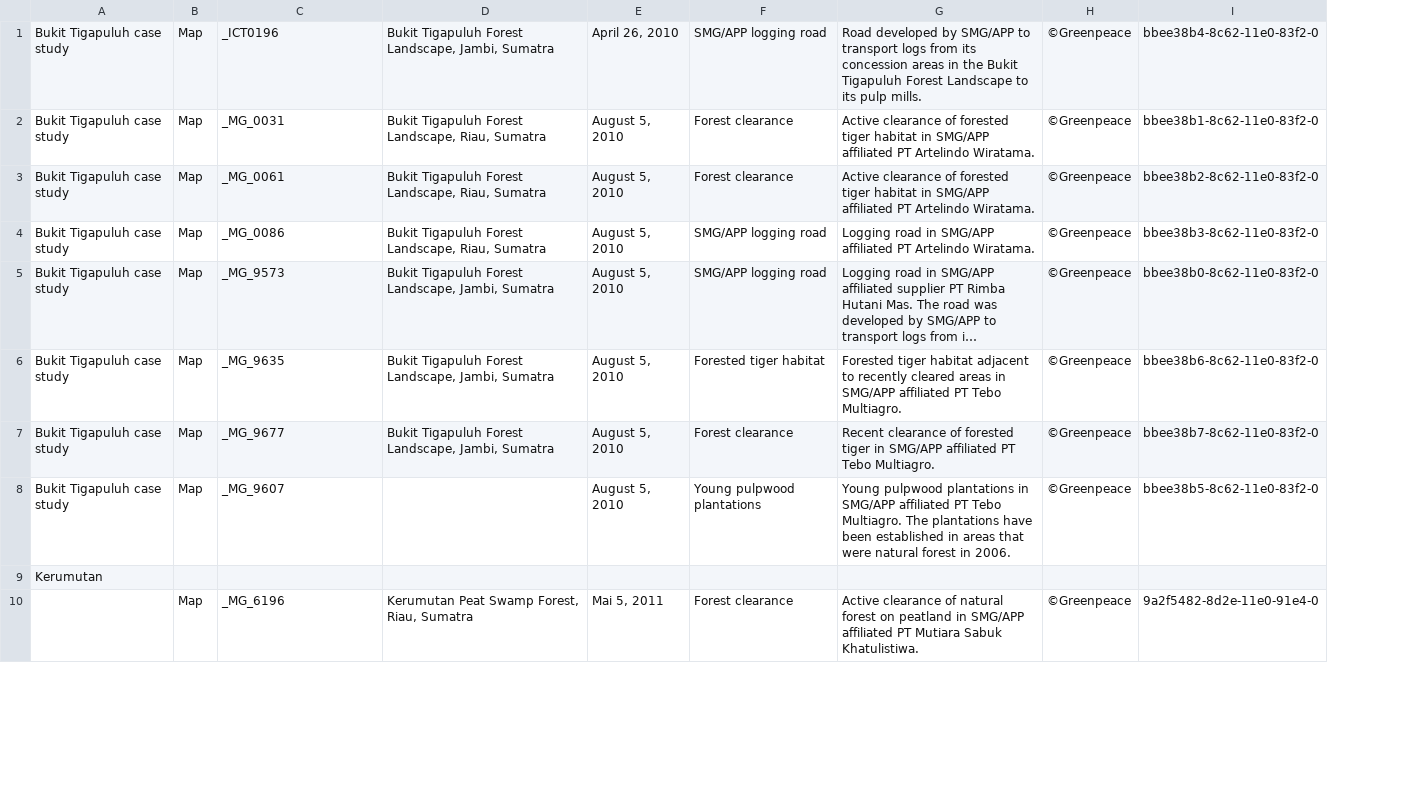
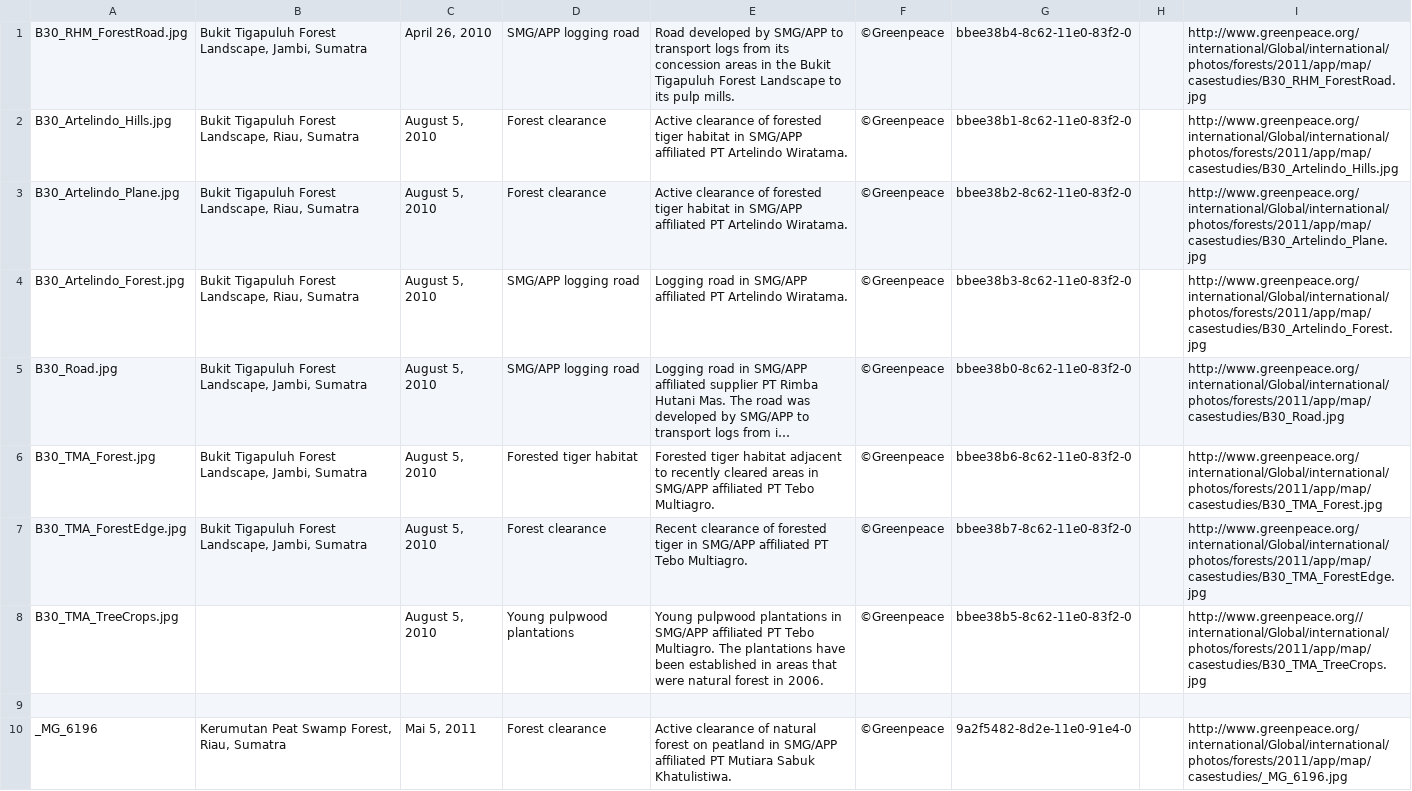
Before and after one commit to stripthis/Greenpeace-Map, a TSV file: data/sumatra/callouts.tsv, drawn as a sheet; only a part is shown; long unchanged cells end in …; removed rows and columns are numbered as before the commit, all else as after; the diff names each change by its address in the sheet, - before the commit and + after, or states it on an @@ line.

```diff
--- a/data/sumatra/callouts.tsv
+++ b/data/sumatra/callouts.tsv
-column A, rows 1-9: Bukit Tigapuluh case study | Bukit Tigapuluh case study | Bukit Tigapuluh case study | Bukit Tigapuluh case study | Bukit Tigapuluh case study | Bukit Tigapuluh case study | Bukit Tigapuluh case study | Bukit Tigapuluh case study | Kerumutan
-column B, rows 1-10: Map | Map | Map | Map | Map | Map | Map | Map |  | Map
+column H, empty
+column I, rows 1-10: http://www.greenpeace.org/international/Global/international/photos/forests/2011/app/map/casestudies/B30_RHM_ForestRoad.jpg | http://www.greenpeace.org/international/Global/international/photos/forests/2011/app/map/casestudies/B30_Artelindo_Hills.jpg | http://www.greenpeace.org/international/Global/international/photos/forests/2011/app/map/casestudies/B30_Artelindo_Plane.jpg | http://www.greenpeace.org/international/Global/international/photos/forests/2011/app/map/casestudies/B30_Artelindo_Forest.jpg | http://www.greenpeace.org/international/Global/international/photos/forests/2011/app/map/casestudies/B30_Road.jpg | http://www.greenpeace.org/international/Global/international/photos/forests/2011/app/map/casestudies/B30_TMA_Forest.jpg | http://www.greenpeace.org/international/Global/international/photos/forests/2011/app/map/casestudies/B30_TMA_ForestEdge.jpg | http://www.greenpeace.org//international/Global/international/photos/forests/2011/app/map/casestudies/B30_TMA_TreeCrops.jpg |  | http://www.greenpeace.org/international/Global/international/photos/forests/2011/app/map/casestudies/_MG_6196.jpg
-A1: _ICT0196
+A1: B30_RHM_ForestRoad.jpg
-A2: _MG_0031
+A2: B30_Artelindo_Hills.jpg
-A3: _MG_0061
+A3: B30_Artelindo_Plane.jpg
-A4: _MG_0086
+A4: B30_Artelindo_Forest.jpg
-A5: _MG_9573
+A5: B30_Road.jpg
-A6: _MG_9635
+A6: B30_TMA_Forest.jpg
-A7: _MG_9677
+A7: B30_TMA_ForestEdge.jpg
-A8: _MG_9607
+A8: B30_TMA_TreeCrops.jpg
```
Also changed, not shown: 2 other files.
